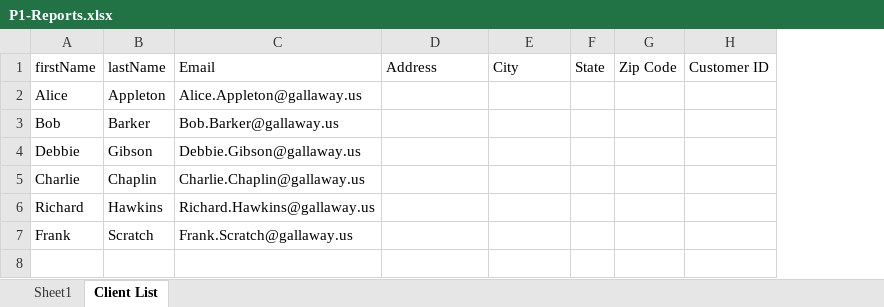
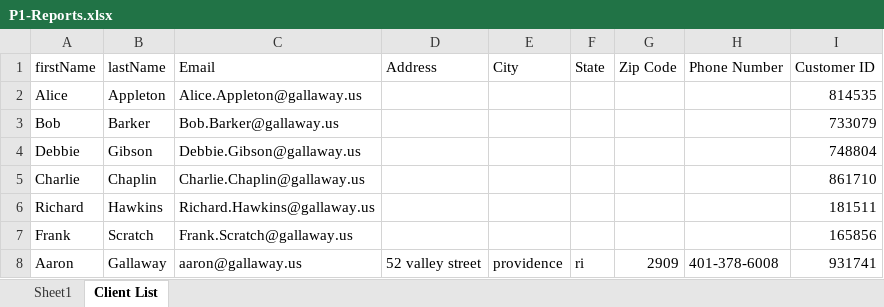
Before and after one commit to 210927-Reston-UiPath/Gallaway_A-P1, an Excel workbook: P1-Rosa/P1-Reports.xlsx, sheet Client List, drawn as a sheet; values as stored, in another font and other column widths than the file's, no borders; addresses are those after the commit; the diff names each change by its address in the sheet, - before the commit and + after, or states it on an @@ line.

Commit message:
added Add New Client feature

```diff
--- a/P1-Rosa/P1-Reports.xlsx (sheet Client List)
+++ b/P1-Rosa/P1-Reports.xlsx (sheet Client List)
+column H (Phone Number), empty
-I2 (Customer ID): (empty)
+I2 (Customer ID): 814535
-I3 (Customer ID): (empty)
+I3 (Customer ID): 733079
-I4 (Customer ID): (empty)
+I4 (Customer ID): 748804
-I5 (Customer ID): (empty)
+I5 (Customer ID): 861710
-I6 (Customer ID): (empty)
+I6 (Customer ID): 181511
-I7 (Customer ID): (empty)
+I7 (Customer ID): 165856
+row 8: Aaron | Gallaway | aaron@gallaway.us | 52 valley street | providence | ri | 2909 | 401-378-6008 | 931741
```
Also changed, not shown: 11 other files.
